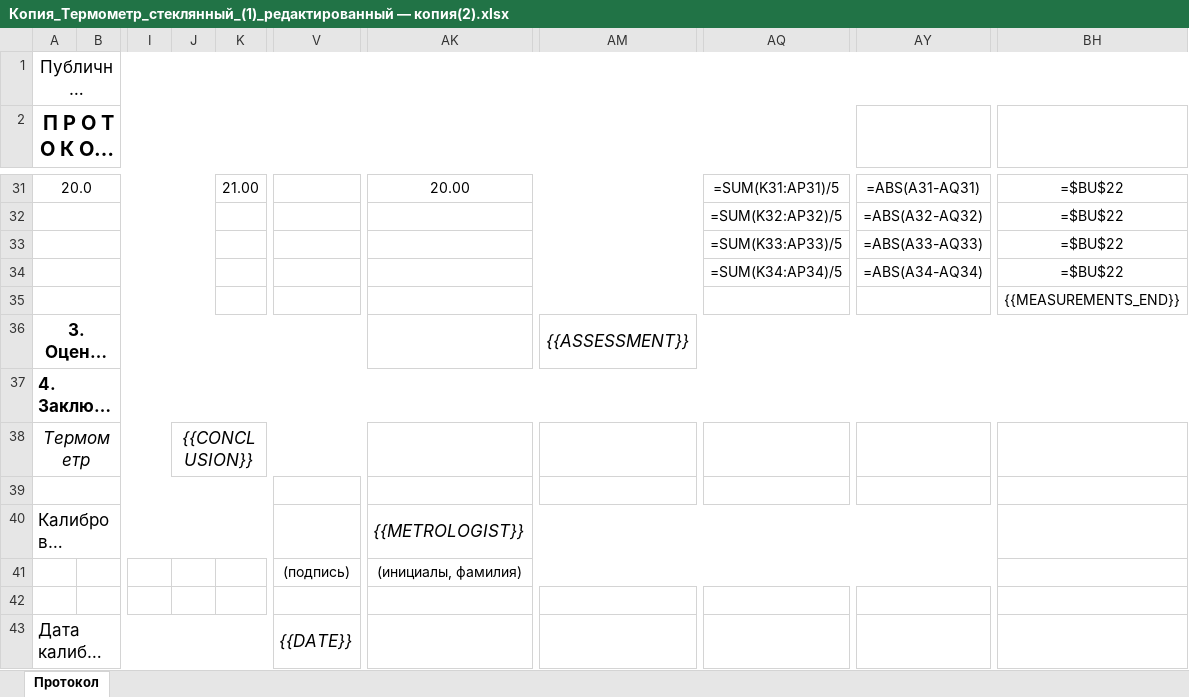
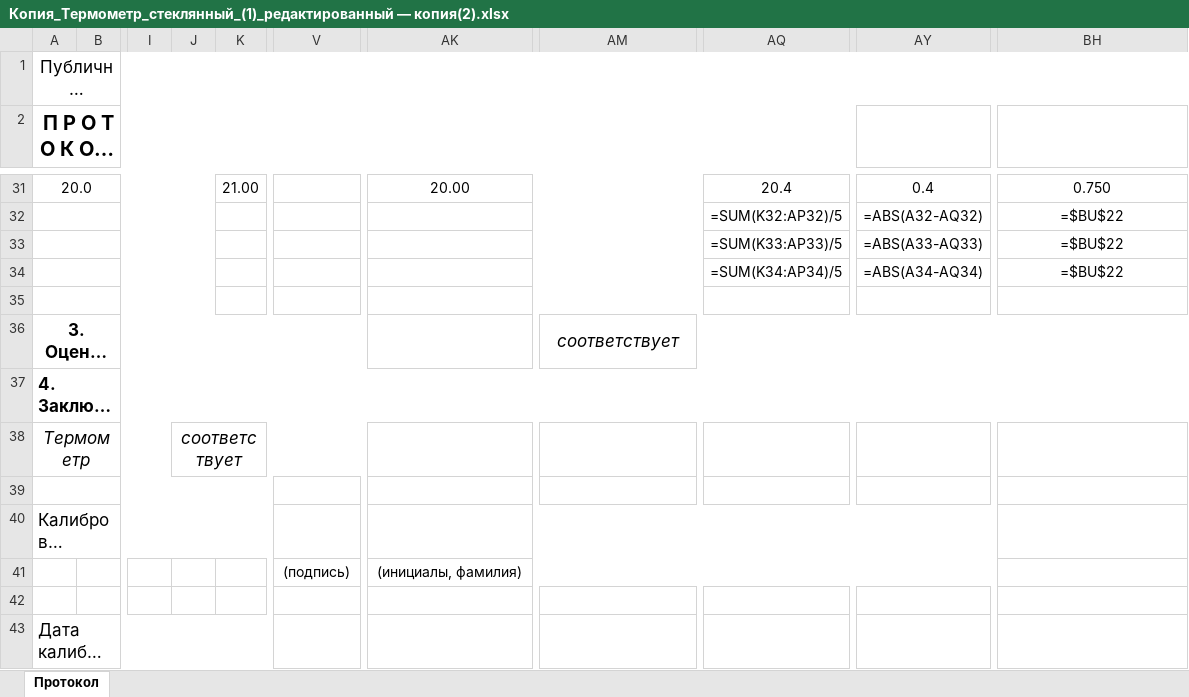
Before and after one commit to Nynoko228/Interpreter, an Excel workbook: Protocol poverki/Testiruem/Копия_Термометр_стеклянный_(1)_редактированный — копия(2).xlsx, sheet Протокол, drawn as a sheet; only a part is shown, gaps mark what is left out; long unchanged cells end in …; values as stored, in another font and other column widths than the file's, no borders; formulas without a stored value are shown as written; the diff covers the shown part only; the diff names each change by its address in the sheet, - before the commit and + after, or states it on an @@ line.

```diff
--- a/Protocol poverki/Testiruem/Копия_Термометр_стеклянный_(1)_редактированный — копия(2).xlsx (sheet Протокол)
+++ b/Protocol poverki/Testiruem/Копия_Термометр_стеклянный_(1)_редактированный — копия(2).xlsx (sheet Протокол)
-AQ31: =SUM(K31:AP31)/5
+AQ31: 20.4
-AY31: =ABS(A31-AQ31)
+AY31: 0.4
-BH31: =$BU$22
+BH31: 0.750
-BH35: {{MEASUREMENTS_END}}
+BH35: (empty)
-AM36: {{ASSESSMENT}}
+AM36: соответствует
-J38: {{CONCLUSION}}
+J38: соответствует
-AK40: {{METROLOGIST}}
+AK40: (empty)
-V43: {{DATE}}
+V43: (empty)
```
Also changed, not shown: 16 edited cells elsewhere in this sheet, 16 other files.
